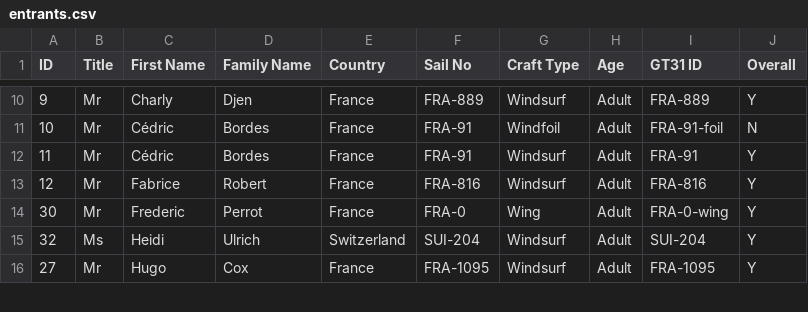
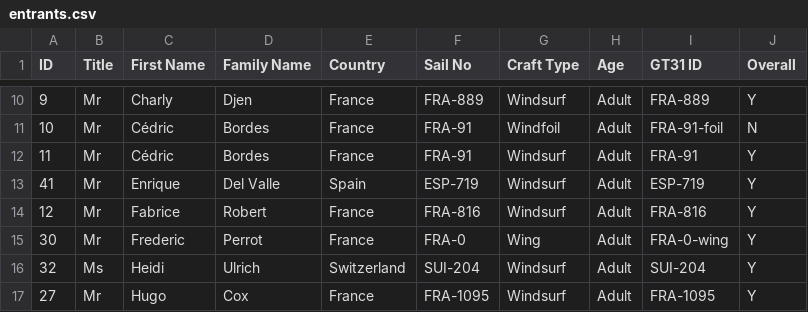
Before and after one commit to Logiqx/wst-results, a CSV file: events/202609/config/entrants.csv, drawn as a sheet; only a part is shown, gaps mark what is left out.

Commit message:
Add Enrique Del Valle

```diff
--- a/events/202609/config/entrants.csv
+++ b/events/202609/config/entrants.csv
@@ -12,2 +12,3 @@ ID,Title,First Name,Family Name,Country,Sail No,Craft Type,Age,GT31 ID,Overall
 11,Mr,Cédric,Bordes,France,FRA-91,Windsurf,Adult,FRA-91,Y
+41,Mr,Enrique,Del Valle,Spain,ESP-719,Windsurf,Adult,ESP-719,Y
 12,Mr,Fabrice,Robert,France,FRA-816,Windsurf,Adult,FRA-816,Y
```
